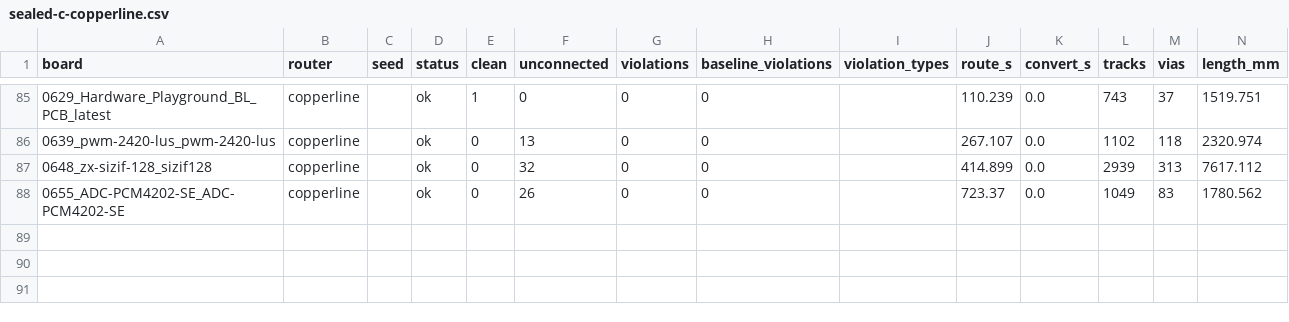
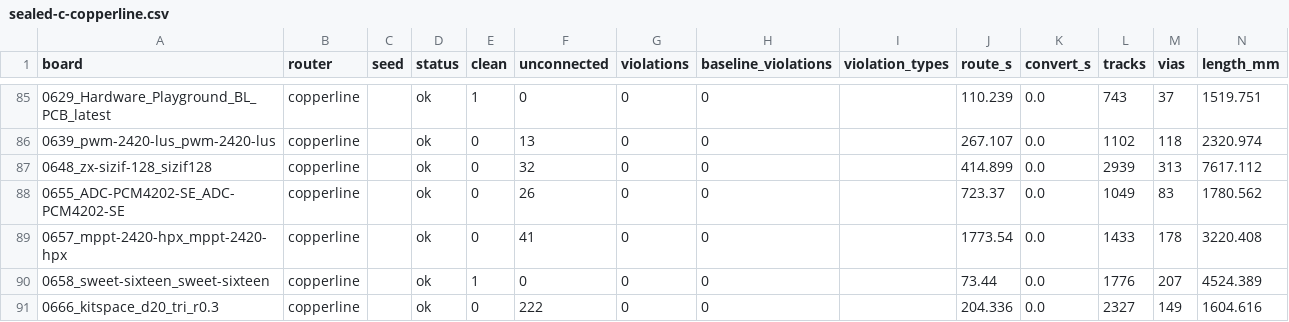
Before and after one commit to TheWingTheWong/copperline, a CSV file: bench/results/sealed-c-copperline.csv, drawn as a sheet; only a part is shown, gaps mark what is left out.

Commit message:
bench: copperline sealed-c rows

```diff
--- a/bench/results/sealed-c-copperline.csv
+++ b/bench/results/sealed-c-copperline.csv
@@ -88 +88,4 @@ board,router,seed,status,clean,unconnected,violations,baseline_violations,violat
 0655_ADC-PCM4202-SE_ADC-PCM4202-SE,copperline,,ok,0,26,0,0,,723.37,0.0,1049,83,1780.562
+0657_mppt-2420-hpx_mppt-2420-hpx,copperline,,ok,0,41,0,0,,1773.54,0.0,1433,178,3220.408
+0658_sweet-sixteen_sweet-sixteen,copperline,,ok,1,0,0,0,,73.44,0.0,1776,207,4524.389
+0666_kitspace_d20_tri_r0.3,copperline,,ok,0,222,0,0,,204.336,0.0,2327,149,1604.616
```
